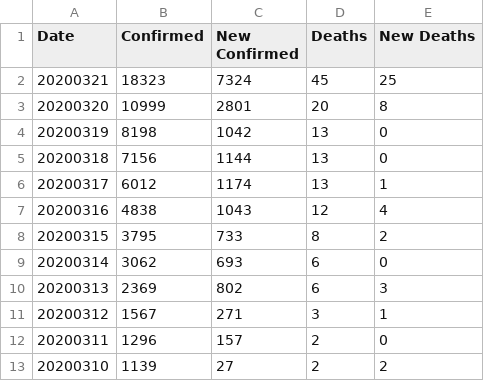
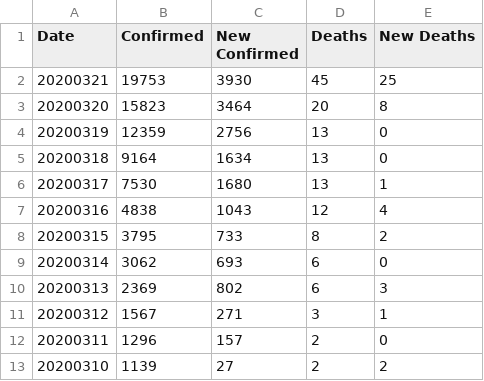
Before and after one commit to comcat/DA, a CSV file: data/covid-19-who/Germany.csv, drawn as a sheet; only a part is shown.

Commit message:
Germany: fixed the who data
The old data reported to who:

	-20200321,18323,7324,45,25
	-20200320,10999,2801,20,8
	-20200319,8198,1042,13,0
	-20200318,7156,1144,13,0
	-20200317,6012,1174,13,1

The new data from Germany CDC:

	+20200321,19753,3930,45,25
	+20200320,15823,3464,20,8
	+20200319,12359,2756,13,0
	+20200318,9164,1634,13,0
	+20200317,7530,1680,13,1

```diff
--- a/data/covid-19-who/Germany.csv
+++ b/data/covid-19-who/Germany.csv
@@ -1,7 +1,7 @@
 Date,Confirmed,New Confirmed,Deaths,New Deaths
-20200321,18323,7324,45,25
-20200320,10999,2801,20,8
-20200319,8198,1042,13,0
-20200318,7156,1144,13,0
-20200317,6012,1174,13,1
+20200321,19753,3930,45,25
+20200320,15823,3464,20,8
+20200319,12359,2756,13,0
+20200318,9164,1634,13,0
+20200317,7530,1680,13,1
 20200316,4838,1043,12,4
```
